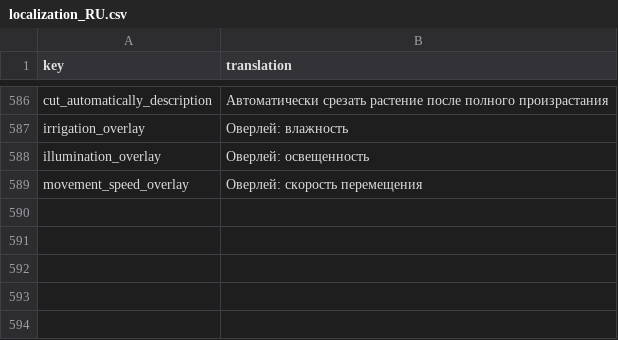
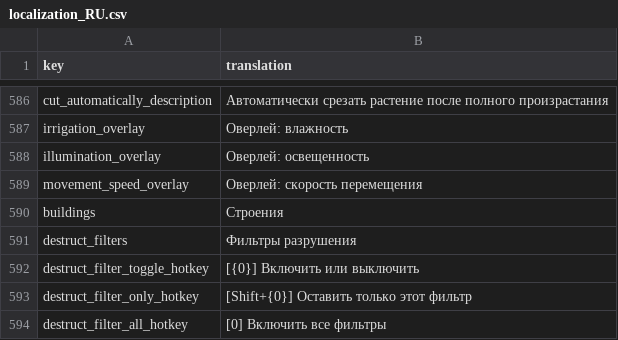
Before and after one commit to TheRickMountain/Paleon, a CSV file: Technolithic/Technolithic/Content/Fonts/localization_RU.csv, drawn as a sheet; only a part is shown, gaps mark what is left out.

Commit message:
Add configurable destruction filters

```diff
--- a/Technolithic/Technolithic/Content/Fonts/localization_RU.csv
+++ b/Technolithic/Technolithic/Content/Fonts/localization_RU.csv
@@ -590 +590,6 @@ illumination_overlay,Оверлей: освещенность
 movement_speed_overlay,Оверлей: скорость перемещения
+buildings,Строения
+destruct_filters,Фильтры разрушения
+destruct_filter_toggle_hotkey,[{0}] Включить или выключить
+destruct_filter_only_hotkey,[Shift+{0}] Оставить только этот фильтр
+destruct_filter_all_hotkey,[0] Включить все фильтры
```
Also changed, not shown: Technolithic/Technolithic/Content/Fonts/localization_EN.csv, 13 other files.
